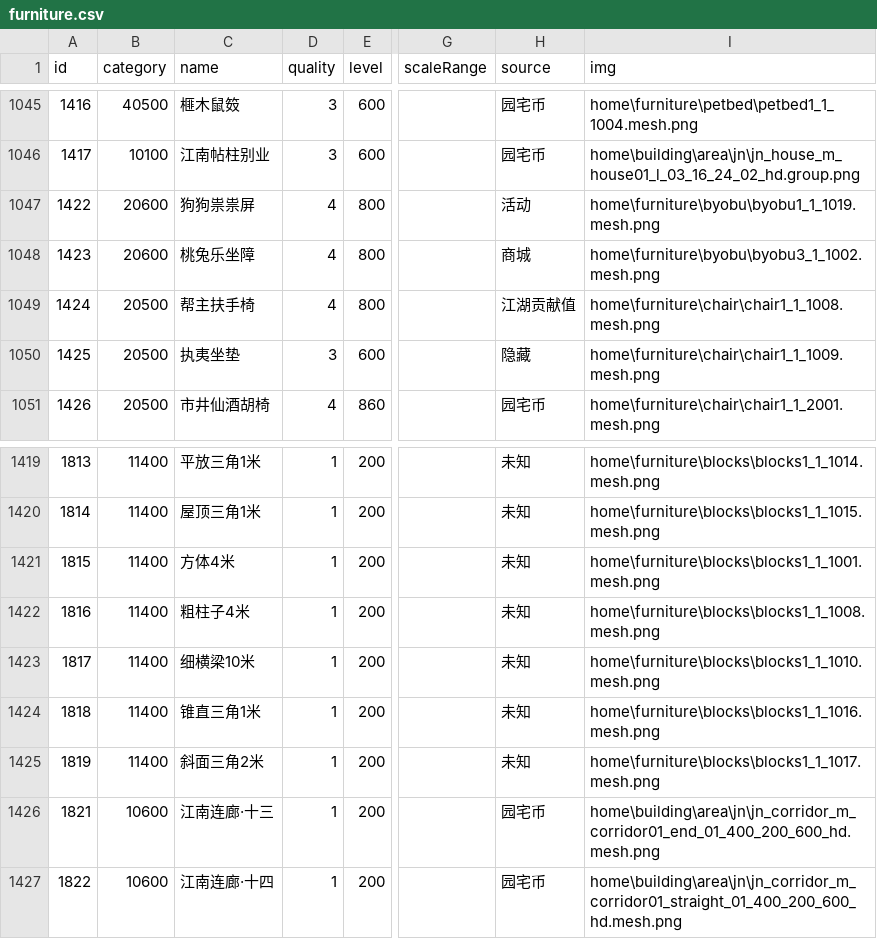
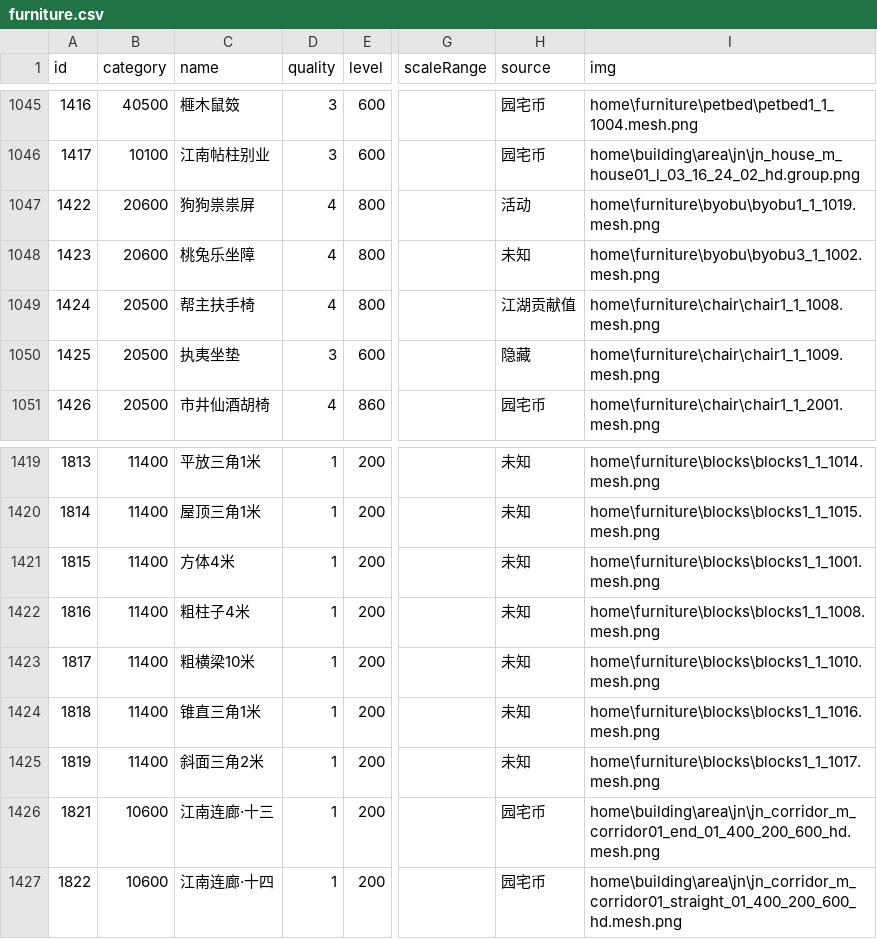
Before and after one commit to j3pz/j3pz-data-processor, a CSV file: output/furniture.csv, drawn as a sheet; only a part is shown, gaps mark what is left out; the diff covers the shown part only; the diff names each change by its address in the sheet, - before the commit and + after, or states it on an @@ line.

```diff
--- a/output/furniture.csv
+++ b/output/furniture.csv
-H1048 (source): 商城
+H1048 (source): 未知
-C1423 (name): 细横梁10米
+C1423 (name): 粗横梁10米
```
Also changed, not shown: 7 edited cells elsewhere in this file, 3 other files.
